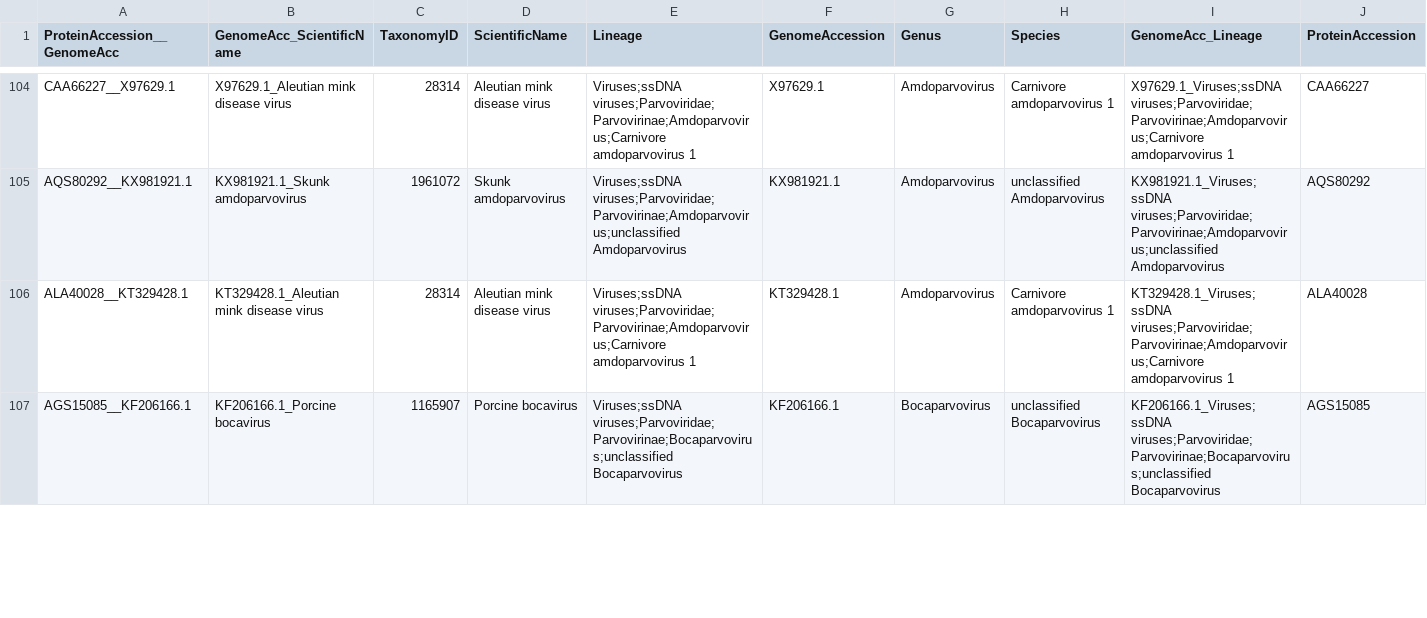
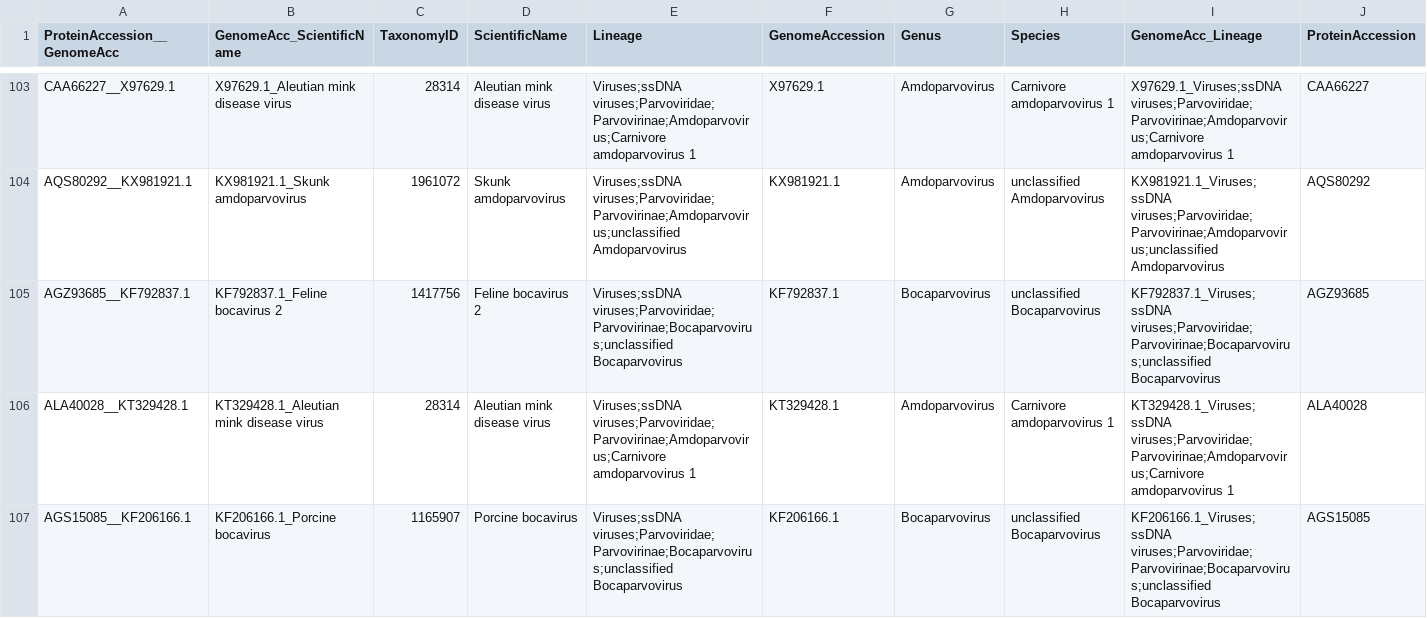
Before and after one commit to anilthanki/ViCTreeView, a TSV file: data/Parvovirinae_label.tsv, drawn as a sheet; only a part is shown, gaps mark what is left out; rows hold the shown columns only; the diff covers the shown part only; the diff names each change by its address in the sheet, - before the commit and + after, or states it on an @@ line.

```diff
--- a/data/Parvovirinae_label.tsv
+++ b/data/Parvovirinae_label.tsv
+row 105: AGZ93685__KF792837.1 | KF792837.1_Feline bocavirus 2 | 1417756 | Feline bocavirus 2 | Viruses;ssDNA viruses;Parvoviridae;Parvovirinae;Bocaparvovirus;unclassified Bocaparvovirus | KF792837.1 | Bocaparvovirus | unclassified Bocaparvovirus | KF792837.1_Viruses;ssDNA viruses;Parvoviridae;Parvovirinae;Bocaparvovirus;unclassified Bocaparvovirus | AGZ93685
```
Also changed, not shown: 2 added rows, 3 removed rows and 3 edited cells elsewhere in this file, data/Parvovirinae.csv, 1 other file.
